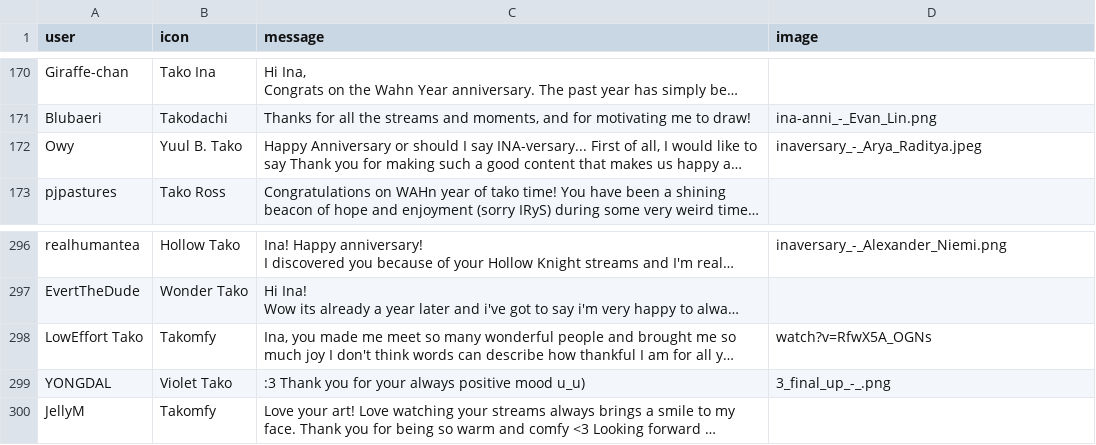
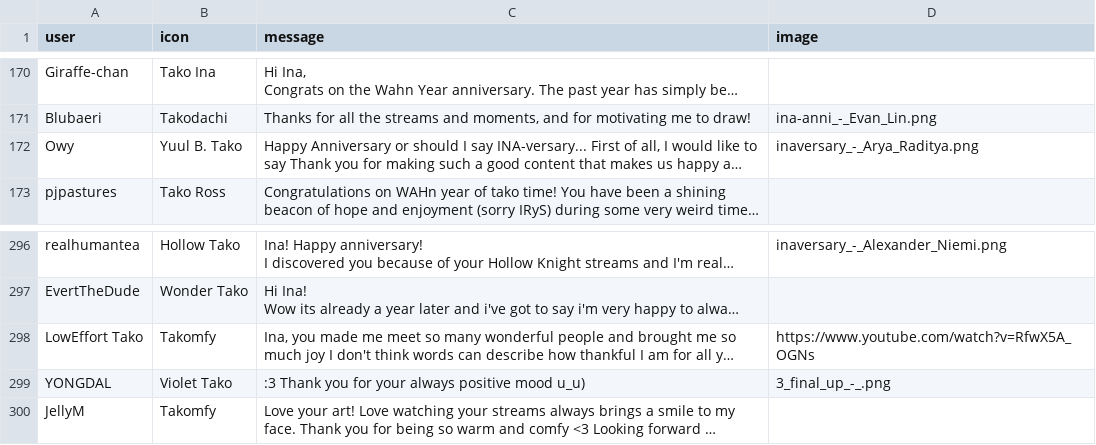
Before and after one commit to yu-yu-yu-yu-yu/Ina-aniniversary-project, a CSV file: public/data/prepdatav2.csv, drawn as a sheet; only a part is shown, gaps mark what is left out; long unchanged cells end in …; the diff names each change by its address in the sheet, - before the commit and + after, or states it on an @@ line.

Commit message:
Fixes some of the images that were causing erros during loading

```diff
--- a/public/data/prepdatav2.csv
+++ b/public/data/prepdatav2.csv
-D172 (image): inaversary_-_Arya_Raditya.jpeg
+D172 (image): inaversary_-_Arya_Raditya.png
-D298 (image): watch?v=RfwX5A_OGNs
+D298 (image): https://www.youtube.com/watch?v=RfwX5A_OGNs
```
Also changed, not shown: 1 other file.
